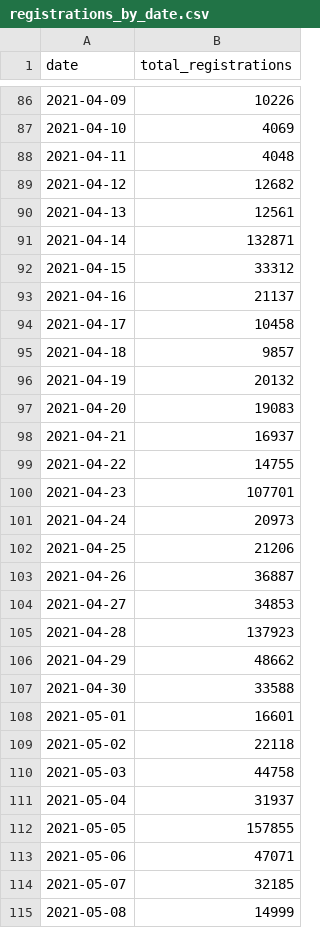
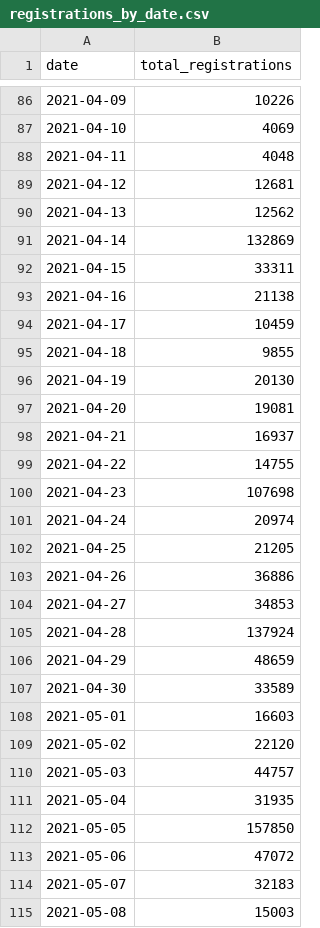
Before and after one commit to vykend/COVID19-Vaccination-Czechia, a CSV file: registrations_by_date.csv, drawn as a sheet; only a part is shown, gaps mark what is left out; the diff covers the shown part only.

```diff
--- a/registrations_by_date.csv
+++ b/registrations_by_date.csv
@@ -88,28 +88,28 @@ date,total_registrations
 2021-04-11,4048
-2021-04-12,12682
-2021-04-13,12561
-2021-04-14,132871
-2021-04-15,33312
-2021-04-16,21137
-2021-04-17,10458
-2021-04-18,9857
-2021-04-19,20132
-2021-04-20,19083
+2021-04-12,12681
+2021-04-13,12562
+2021-04-14,132869
+2021-04-15,33311
+2021-04-16,21138
+2021-04-17,10459
+2021-04-18,9855
+2021-04-19,20130
+2021-04-20,19081
 2021-04-21,16937
 2021-04-22,14755
-2021-04-23,107701
-2021-04-24,20973
-2021-04-25,21206
-2021-04-26,36887
+2021-04-23,107698
+2021-04-24,20974
+2021-04-25,21205
+2021-04-26,36886
 2021-04-27,34853
-2021-04-28,137923
-2021-04-29,48662
-2021-04-30,33588
-2021-05-01,16601
-2021-05-02,22118
-2021-05-03,44758
-2021-05-04,31937
-2021-05-05,157855
-2021-05-06,47071
-2021-05-07,32185
-2021-05-08,14999
+2021-04-28,137924
+2021-04-29,48659
+2021-04-30,33589
+2021-05-01,16603
+2021-05-02,22120
+2021-05-03,44757
+2021-05-04,31935
+2021-05-05,157850
+2021-05-06,47072
+2021-05-07,32183
+2021-05-08,15003
```
Also changed, not shown: 1 added row and 164 edited cells elsewhere in this file, aggregation.csv, by_date_and_region.csv, 4 other files.
